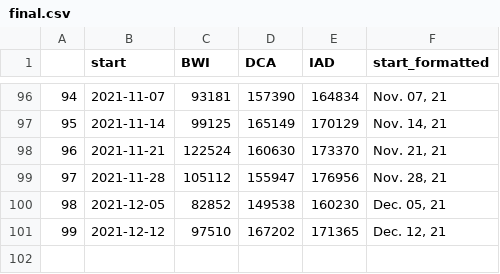
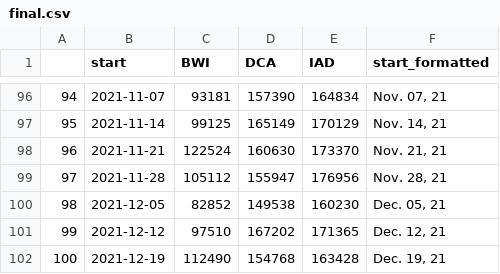
Before and after one commit to aadittambe/thanksgiving-travel, a CSV file: dc-data/final/final.csv, drawn as a sheet; only a part is shown, gaps mark what is left out; the diff names each change by its address in the sheet, - before the commit and + after, or states it on an @@ line.

```diff
--- a/dc-data/final/final.csv
+++ b/dc-data/final/final.csv
+row 102: 100 | 2021-12-19 | 112490 | 154768 | 163428 | Dec. 19, 21
```
Also changed, not shown: 3 other files.
